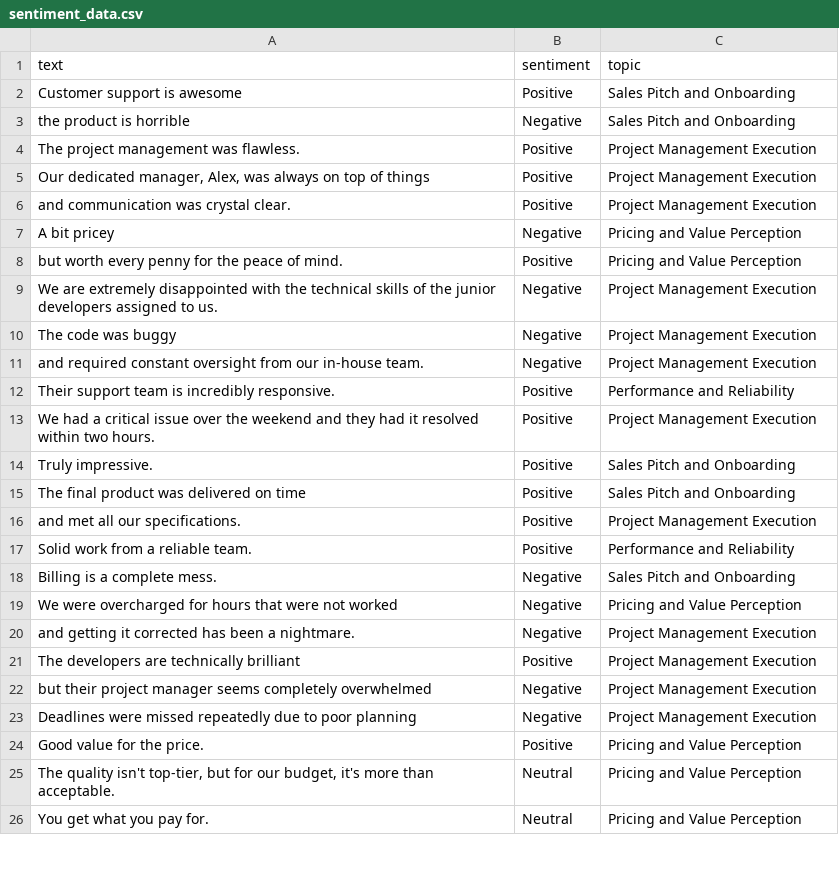
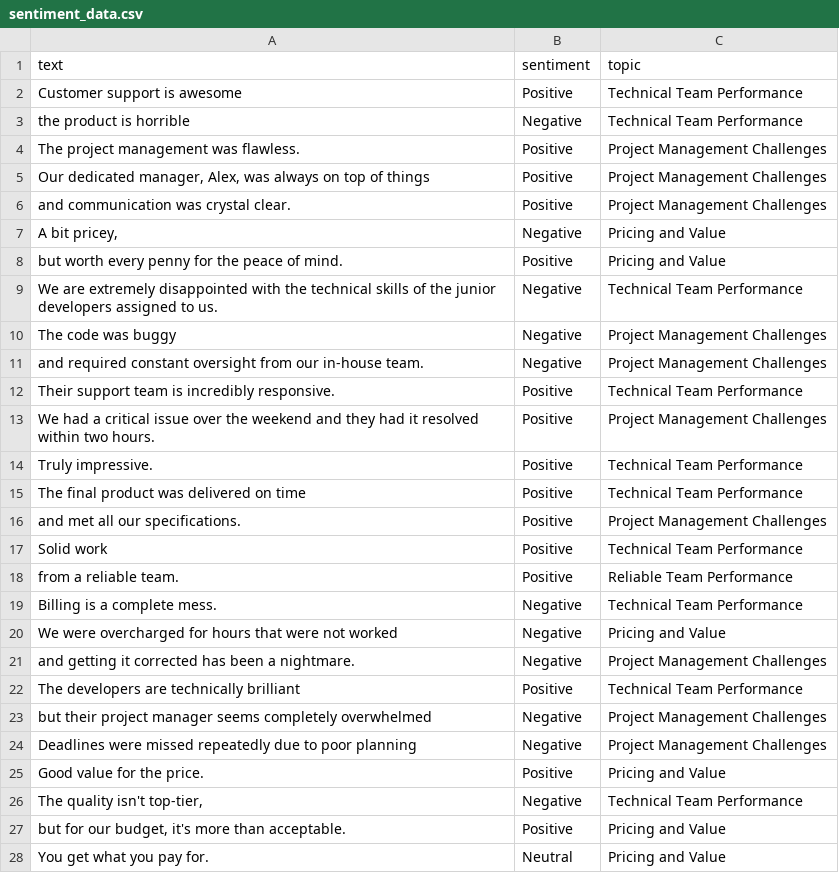
Before and after one commit to cotucker/feedback-summarizer, a CSV file: data/sentiment_data.csv, drawn as a sheet; only a part is shown; the diff covers the shown part only.

Commit message:
Refactor: Update sentiment data and LLM model
Updated the sentiment data to reflect different areas of customer
feedback and refactored the LLM model to use a different Gemini model.

```diff
--- a/data/sentiment_data.csv
+++ b/data/sentiment_data.csv
@@ -1,26 +1,28 @@
 text,sentiment,topic
-Customer support is awesome,Positive,Sales Pitch and Onboarding
-the product is horrible,Negative,Sales Pitch and Onboarding
-The project management was flawless.,Positive,Project Management Execution
-"Our dedicated manager, Alex, was always on top of things",Positive,Project Management Execution
-and communication was crystal clear.,Positive,Project Management Execution
-A bit pricey,Negative,Pricing and Value Perception
-but worth every penny for the peace of mind.,Positive,Pricing and Value Perception
-We are extremely disappointed with the technical skills of the junior developers assigned to us.,Negative,Project Management Execution
-The code was buggy,Negative,Project Management Execution
-and required constant oversight from our in-house team.,Negative,Project Management Execution
-Their support team is incredibly responsive.,Positive,Performance and Reliability
-We had a critical issue over the weekend and they had it resolved within two hours.,Positive,Project Management Execution
-Truly impressive.,Positive,Sales Pitch and Onboarding
-The final product was delivered on time,Positive,Sales Pitch and Onboarding
-and met all our specifications.,Positive,Project Management Execution
-Solid work from a reliable team.,Positive,Performance and Reliability
-Billing is a complete mess.,Negative,Sales Pitch and Onboarding
-We were overcharged for hours that were not worked,Negative,Pricing and Value Perception
-and getting it corrected has been a nightmare.,Negative,Project Management Execution
-The developers are technically brilliant,Positive,Project Management Execution
-but their project manager seems completely overwhelmed,Negative,Project Management Execution
-Deadlines were missed repeatedly due to poor planning,Negative,Project Management Execution
-Good value for the price.,Positive,Pricing and Value Perception
-"The quality isn't top-tier, but for our budget, it's more than acceptable.",Neutral,Pricing and Value Perception
-You get what you pay for.,Neutral,Pricing and Value Perception
+Customer support is awesome,Positive,Technical Team Performance
+the product is horrible,Negative,Technical Team Performance
+The project management was flawless.,Positive,Project Management Challenges
+"Our dedicated manager, Alex, was always on top of things",Positive,Project Management Challenges
+and communication was crystal clear.,Positive,Project Management Challenges
+"A bit pricey,",Negative,Pricing and Value
+but worth every penny for the peace of mind.,Positive,Pricing and Value
+We are extremely disappointed with the technical skills of the junior developers assigned to us.,Negative,Technical Team Performance
+The code was buggy,Negative,Project Management Challenges
+and required constant oversight from our in-house team.,Negative,Project Management Challenges
+Their support team is incredibly responsive.,Positive,Technical Team Performance
+We had a critical issue over the weekend and they had it resolved within two hours.,Positive,Project Management Challenges
+Truly impressive.,Positive,Technical Team Performance
+The final product was delivered on time,Positive,Technical Team Performance
+and met all our specifications.,Positive,Project Management Challenges
+Solid work,Positive,Technical Team Performance
+from a reliable team.,Positive,Reliable Team Performance
+Billing is a complete mess.,Negative,Technical Team Performance
+We were overcharged for hours that were not worked,Negative,Pricing and Value
+and getting it corrected has been a nightmare.,Negative,Project Management Challenges
+The developers are technically brilliant,Positive,Technical Team Performance
+but their project manager seems completely overwhelmed,Negative,Project Management Challenges
+Deadlines were missed repeatedly due to poor planning,Negative,Project Management Challenges
+Good value for the price.,Positive,Pricing and Value
+"The quality isn't top-tier,",Negative,Technical Team Performance
+"but for our budget, it's more than acceptable.",Positive,Pricing and Value
+You get what you pay for.,Neutral,Pricing and Value
```
Also changed, not shown: 1 added row, 2 removed rows and 66 edited cells elsewhere in this file, 1 other file.
